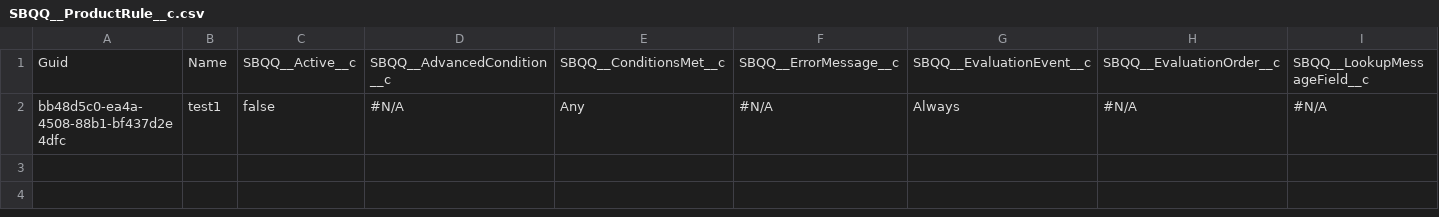
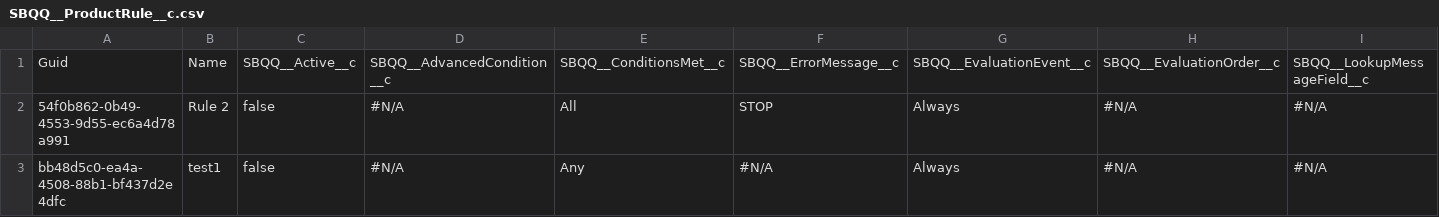
Before and after one commit to dblackprodly/fizzly, a CSV file: SBQQ__ProductRule__c.csv, drawn as a sheet; only a part is shown; rows hold the shown columns only; the diff names each change by its address in the sheet, - before the commit and + after, or states it on an @@ line.

Commit message:
Saved changes from the managed instance to the repository branch

```diff
--- a/SBQQ__ProductRule__c.csv
+++ b/SBQQ__ProductRule__c.csv
+row 2: 54f0b862-0b49-4553-9d55-ec6a4d78a991 | Rule 2 | false | #N/A | All | STOP | Always | #N/A | #N/A
```
